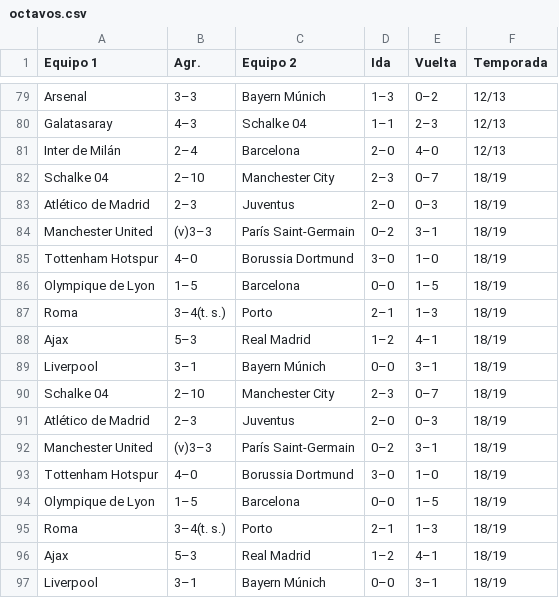
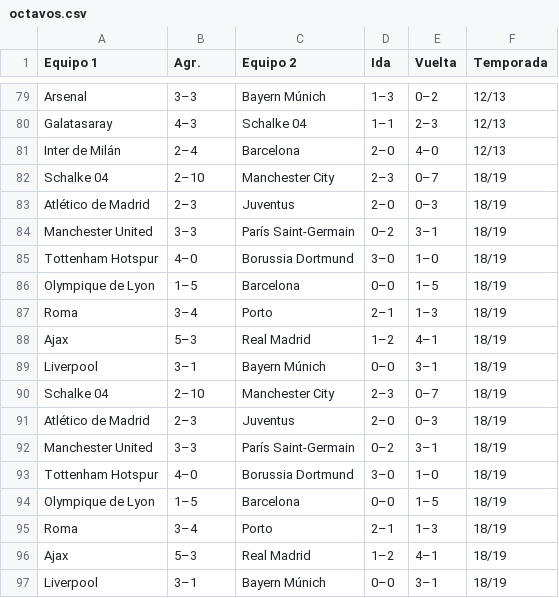
Before and after one commit to crltsnch/Champions_23-24, a CSV file: octavos.csv, drawn as a sheet; only a part is shown, gaps mark what is left out.

```diff
--- a/octavos.csv
+++ b/octavos.csv
@@ -83,6 +83,6 @@ Schalke 04,2–10,Manchester City,2–3,0–7,18/19
 Atlético de Madrid,2–3,Juventus,2–0,0–3,18/19
-Manchester United,(v)3–3,París Saint-Germain,0–2,3–1,18/19
+Manchester United,3–3,París Saint-Germain,0–2,3–1,18/19
 Tottenham Hotspur,4–0,Borussia Dortmund,3–0,1–0,18/19
 Olympique de Lyon,1–5,Barcelona,0–0,1–5,18/19
-Roma,3–4(t. s.),Porto,2–1,1–3,18/19
+Roma,3–4,Porto,2–1,1–3,18/19
 Ajax,5–3,Real Madrid,1–2,4–1,18/19
@@ -91,6 +91,6 @@ Schalke 04,2–10,Manchester City,2–3,0–7,18/19
 Atlético de Madrid,2–3,Juventus,2–0,0–3,18/19
-Manchester United,(v)3–3,París Saint-Germain,0–2,3–1,18/19
+Manchester United,3–3,París Saint-Germain,0–2,3–1,18/19
 Tottenham Hotspur,4–0,Borussia Dortmund,3–0,1–0,18/19
 Olympique de Lyon,1–5,Barcelona,0–0,1–5,18/19
-Roma,3–4(t. s.),Porto,2–1,1–3,18/19
+Roma,3–4,Porto,2–1,1–3,18/19
 Ajax,5–3,Real Madrid,1–2,4–1,18/19
```
Also changed, not shown: 1 other file.
